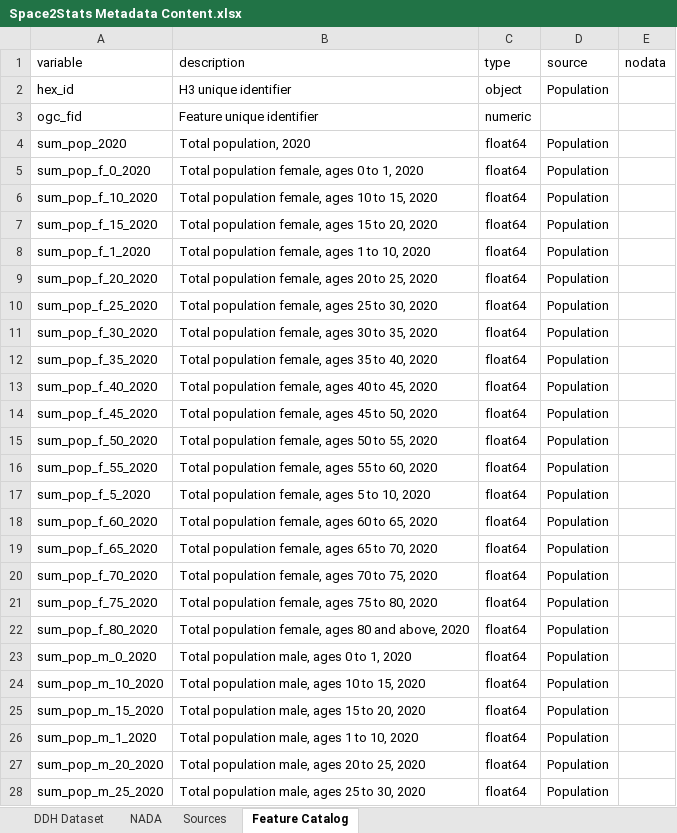
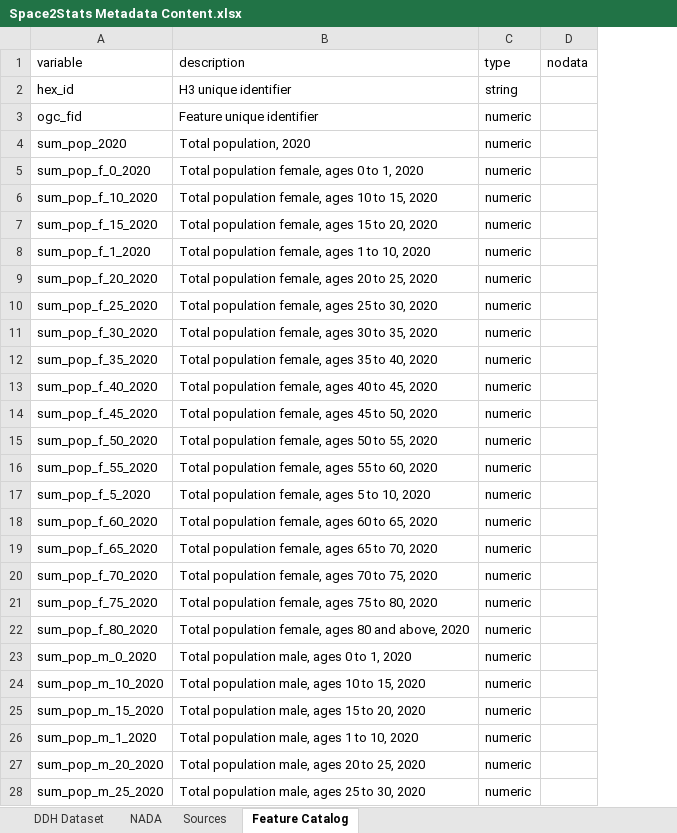
Before and after one commit to worldbank/DECAT_Space2Stats, an Excel workbook: space2stats_api/src/space2stats_ingest/METADATA/Space2Stats Metadata Content.xlsx, sheet Feature Catalog, drawn as a sheet; only a part is shown; values as stored, in another font and other column widths than the file's, no borders; the diff covers the shown part only; the diff names each change by its address in the sheet, - before the commit and + after, or states it on an @@ line.

```diff
--- a/space2stats_api/src/space2stats_ingest/METADATA/Space2Stats Metadata Content.xlsx (sheet Feature Catalog)
+++ b/space2stats_api/src/space2stats_ingest/METADATA/Space2Stats Metadata Content.xlsx (sheet Feature Catalog)
-column D (source), rows 2-28: Population |  | Population | Population | Population | Population | Population | Population | Population | Population | Population | Population | Population | Population | Population | Population | Population | Population | Population | Population | Population | Population | Population | Population | Population | Population | Population
-C2 (type): object
+C2 (type): string
-C4:C28 (type): float64
+C4:C28 (type): numeric
```
Also changed, not shown: 48 removed rows and 14 edited cells elsewhere in this sheet, sheet NADA, sheet DDH Dataset, sheet Sources, 12 other files.
